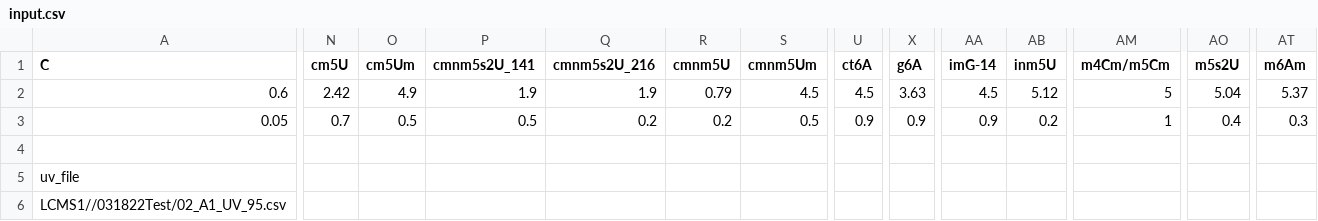
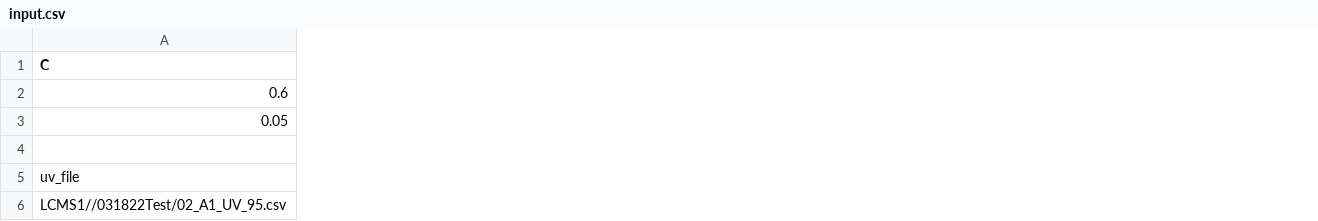
Before and after one commit to ifan2032/dedon, a CSV file: input.csv, drawn as a sheet; only a part is shown, gaps mark what is left out; the diff covers the shown part only; the diff names each change by its address in the sheet, - before the commit and + after, or states it on an @@ line.

```diff
--- a/input.csv
+++ b/input.csv
-column N (cm5U), rows 2-3: 2.42 | 0.7
-column O (cm5Um), rows 2-3: 4.9 | 0.5
-column P (cmnm5s2U_141), rows 2-3: 1.9 | 0.5
-column Q (cmnm5s2U_216), rows 2-3: 1.9 | 0.2
-column R (cmnm5U), rows 2-3: 0.79 | 0.2
-column S (cmnm5Um), rows 2-3: 4.5 | 0.5
-column U (ct6A), rows 2-3: 4.5 | 0.9
-column X (g6A), rows 2-3: 3.63 | 0.9
-column AA (imG-14), rows 2-3: 4.5 | 0.9
-column AB (inm5U), rows 2-3: 5.12 | 0.2
-column AM (m4Cm/m5Cm), rows 2-3: 5 | 1
-column AO (m5s2U), rows 2-3: 5.04 | 0.4
-column AT (m6Am), rows 2-3: 5.37 | 0.3
```
Also changed, not shown: 20 removed columns elsewhere in this file, 6 other files.
